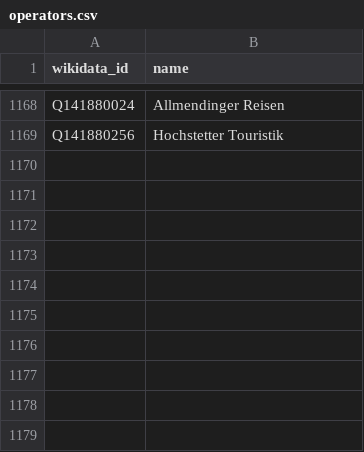
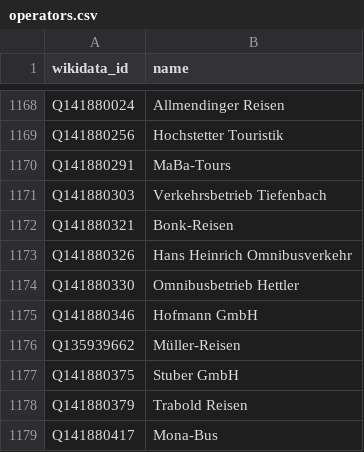
Before and after one commit to wittighausen/transitous-wikidata-operator-matching, a CSV file: operators.csv, drawn as a sheet; only a part is shown, gaps mark what is left out.

Commit message:
Update operators.csv

```diff
--- a/operators.csv
+++ b/operators.csv
@@ -1169 +1169,11 @@ Q141880024,Allmendinger Reisen
 Q141880256,Hochstetter Touristik
+Q141880291,MaBa-Tours
+Q141880303,Verkehrsbetrieb Tiefenbach
+Q141880321,Bonk-Reisen
+Q141880326,Hans Heinrich Omnibusverkehr
+Q141880330,Omnibusbetrieb Hettler
+Q141880346,Hofmann GmbH
+Q135939662,Müller-Reisen
+Q141880375,Stuber GmbH
+Q141880379,Trabold Reisen
+Q141880417,Mona-Bus
```
